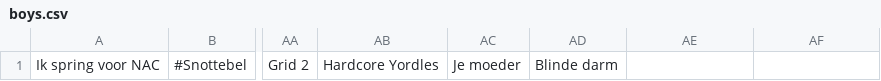
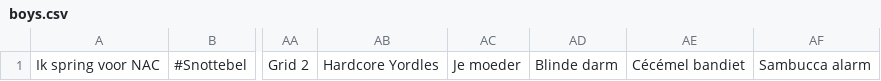
Before and after one commit to ThomasVersaevel/31seconds, a CSV file: src/assets/categories/boys.csv, drawn as a sheet; only a part is shown, gaps mark what is left out; the diff names each change by its address in the sheet, - before the commit and + after, or states it on an @@ line.

```diff
--- a/src/assets/categories/boys.csv
+++ b/src/assets/categories/boys.csv
-AE1: (empty)
+AE1: Cécémel bandiet
-AF1: (empty)
+AF1: Sambucca alarm
```
Also changed, not shown: src/assets/categories/culture.csv, src/assets/categories/people.csv, 9 other files.
